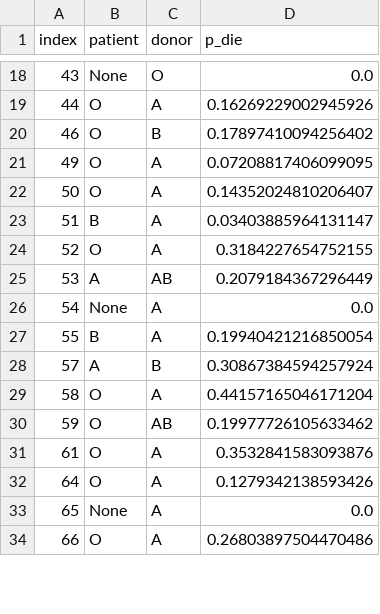
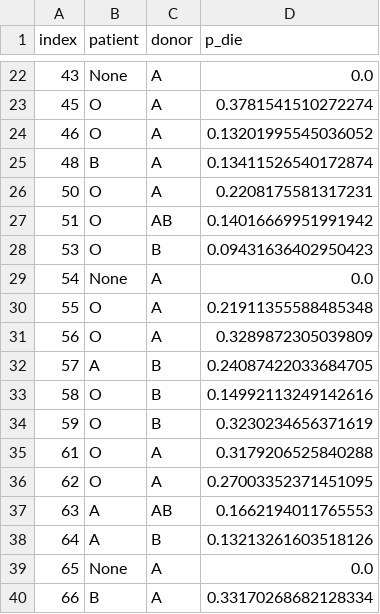
Before and after one commit to lucadwong/kidney_solver, a CSV file: working/working6.csv, drawn as a sheet; only a part is shown, gaps mark what is left out; the diff covers the shown part only.

```diff
--- a/working/working6.csv
+++ b/working/working6.csv
@@ -18,17 +22,19 @@ index,patient,donor,p_die
-43,None,O,0.0
-44,O,A,0.16269229002945926
-46,O,B,0.17897410094256402
-49,O,A,0.07208817406099095
-50,O,A,0.14352024810206407
-51,B,A,0.03403885964131147
-52,O,A,0.3184227654752155
-53,A,AB,0.2079184367296449
+43,None,A,0.0
+45,O,A,0.3781541510272274
+46,O,A,0.13201995545036052
+48,B,A,0.13411526540172874
+50,O,A,0.2208175581317231
+51,O,AB,0.14016669951991942
+53,O,B,0.09431636402950423
 54,None,A,0.0
-55,B,A,0.19940421216850054
-57,A,B,0.30867384594257924
-58,O,A,0.44157165046171204
-59,O,AB,0.19977726105633462
-61,O,A,0.3532841583093876
-64,O,A,0.1279342138593426
+55,O,A,0.21911355588485348
+56,O,A,0.3289872305039809
+57,A,B,0.24087422033684705
+58,O,B,0.14992113249142616
+59,O,B,0.3230234656371619
+61,O,A,0.3179206525840288
+62,O,A,0.27003352371451095
+63,A,AB,0.1662194011765553
+64,A,B,0.13213261603518126
 65,None,A,0.0
-66,O,A,0.26803897504470486
+66,B,A,0.33170268682128334
```
Also changed, not shown: 8 added rows, 4 removed rows and 41 edited cells elsewhere in this file, working/working1.csv, working/working5.csv, 30 other files.
